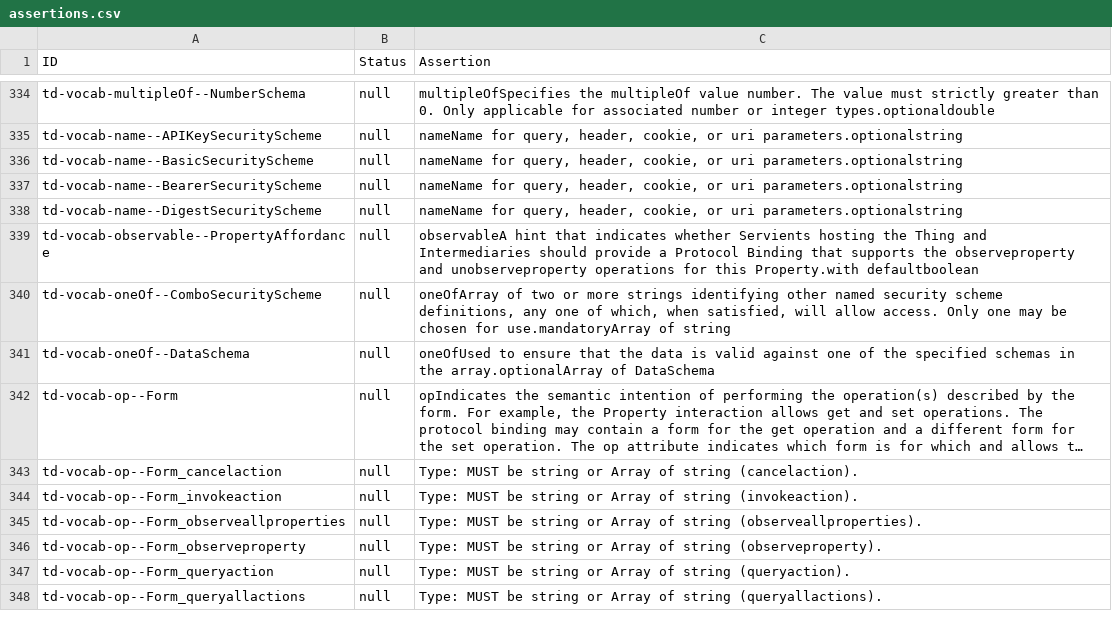
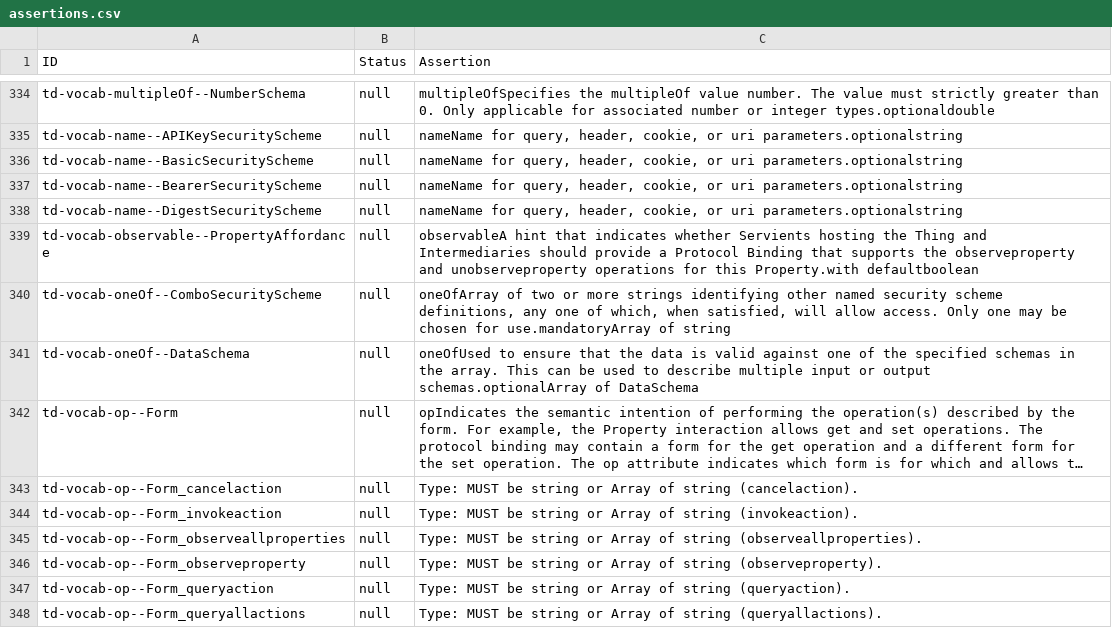
Before and after one commit to w3c/wot-thing-description, a CSV file: testing/assertions.csv, drawn as a sheet; only a part is shown, gaps mark what is left out; long unchanged cells end in …; the diff names each change by its address in the sheet, - before the commit and + after, or states it on an @@ line.

Commit message:
chore(testing): sync assertions.csv with the current assertions in the spec

```diff
--- a/testing/assertions.csv
+++ b/testing/assertions.csv
-C341 (Assertion): …in the array.optionalArray of DataSchema
+C341 (Assertion): …in the array. This can be used to describe multiple input or output schemas.optionalArray of DataSchema
```
